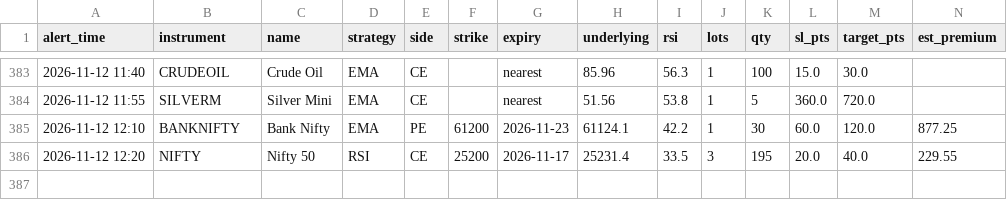
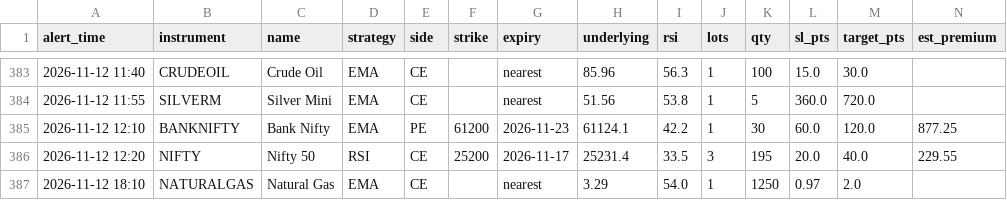
Before and after one commit to candies-studios/TradeHUB, a CSV file: alerts_log.csv, drawn as a sheet; only a part is shown, gaps mark what is left out.

```diff
--- a/alerts_log.csv
+++ b/alerts_log.csv
@@ -386 +386,2 @@ alert_time,instrument,name,strategy,side,strike,expiry,underlying,rsi,lots,qty,s
 2026-11-12 12:20,NIFTY,Nifty 50,RSI,CE,25200,2026-11-17,25231.4,33.5,3,195,20.0,40.0,229.55
+2026-11-12 18:10,NATURALGAS,Natural Gas,EMA,CE,,nearest,3.29,54.0,1,1250,0.97,2.0,
```
